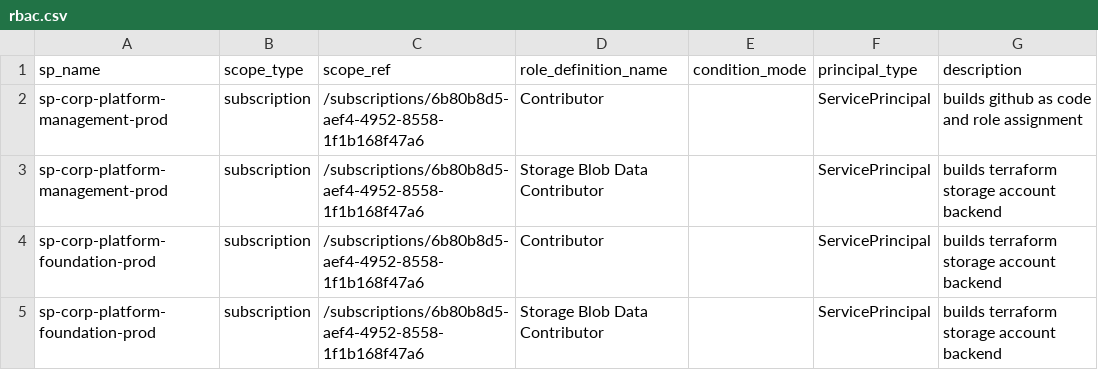
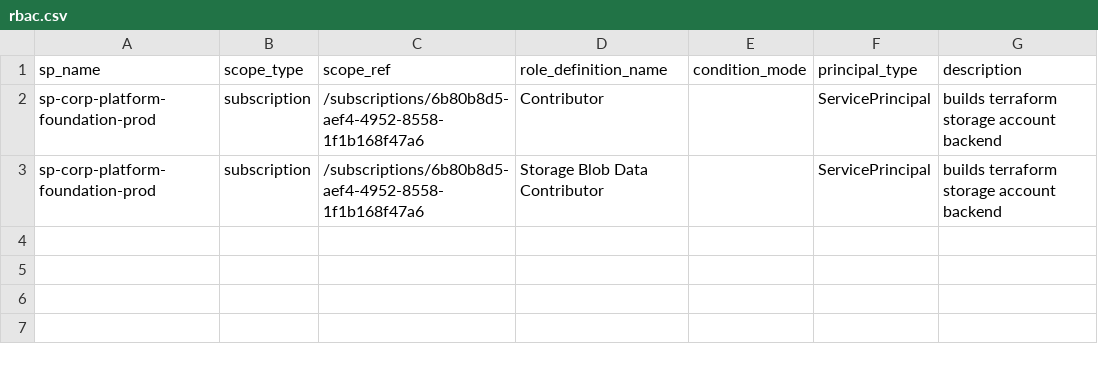
Before and after one commit to TechWithWu/corp-platform-github, a CSV file: infraascode/config/azure-identity/rbac.csv, drawn as a sheet; the diff names each change by its address in the sheet, - before the commit and + after, or states it on an @@ line.

Commit message:
fix: update service principals and roles for corp platform foundation

```diff
--- a/infraascode/config/azure-identity/rbac.csv
+++ b/infraascode/config/azure-identity/rbac.csv
-row 2: sp-corp-platform-management-prod | subscription | /subscriptions/6b80b8d5-aef4-4952-8558-1f1b168f47a6 | Contributor |  | ServicePrincipal | builds github as code and role assignment
-row 3: sp-corp-platform-management-prod | subscription | /subscriptions/6b80b8d5-aef4-4952-8558-1f1b168f47a6 | Storage Blob Data Contributor |  | ServicePrincipal | builds terraform storage account backend
```
Also changed, not shown: 2 other files.
